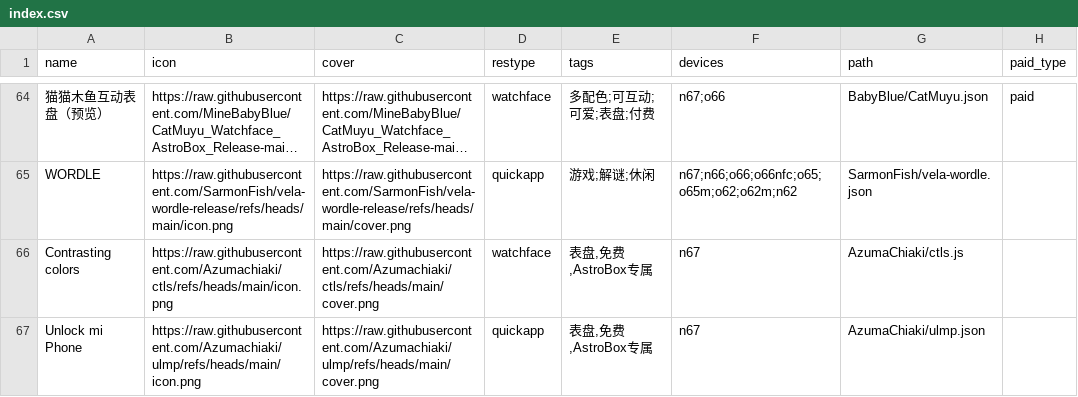
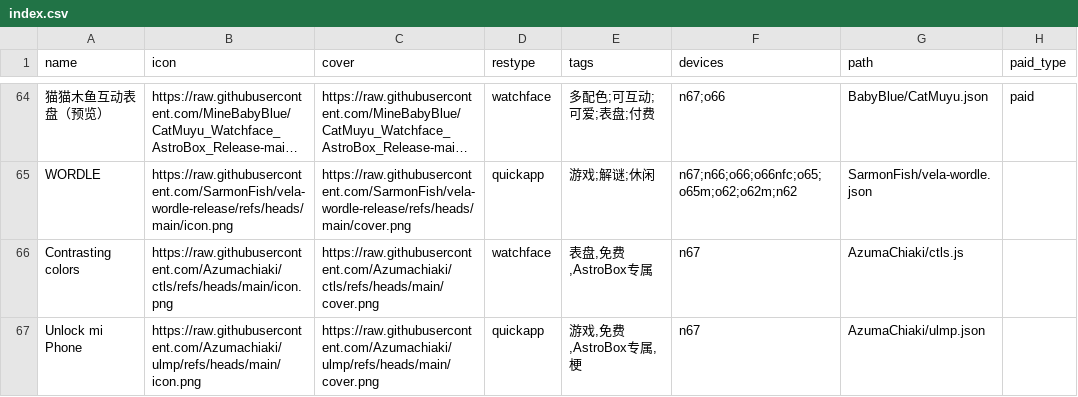
Before and after one commit to Ziyimiao5054/AstroBox-Repo, a CSV file: index.csv, drawn as a sheet; only a part is shown, gaps mark what is left out; long unchanged cells end in ….

Commit message:
Update index.csv

```diff
--- a/index.csv
+++ b/index.csv
@@ -66,2 +66,2 @@ WORDLE,https://raw.githubusercontent.com/SarmonFish/vela-wordle-release/refs/hea
 Contrasting colors,https://raw.githubusercontent.com/Azumachiaki/ctls/refs/heads/main/icon.png,https://raw.githubusercontent.com/Azumachiaki/ctls/refs/heads/main/cover.png,watchface,"表盘,免费,AstroBox专属","n67",AzumaChiaki/ctls.js,
-Unlock mi Phone,https://raw.githubusercontent.com/Azumachiaki/ulmp/refs/heads/main/icon.png,https://raw.githubusercontent.com/Azumachiaki/ulmp/refs/heads/main/cover.png,quickapp,"表盘,免费,AstroBox专属","n67",AzumaChiaki/ulmp.json,
+Unlock mi Phone,https://raw.githubusercontent.com/Azumachiaki/ulmp/refs/heads/main/icon.png,https://raw.githubusercontent.com/Azumachiaki/ulmp/refs/heads/main/cover.png,quickapp,"游戏,免费,AstroBox专属,梗","n67",AzumaChiaki/ulmp.json,
```
